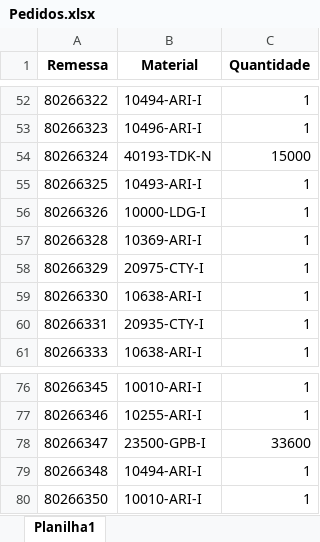
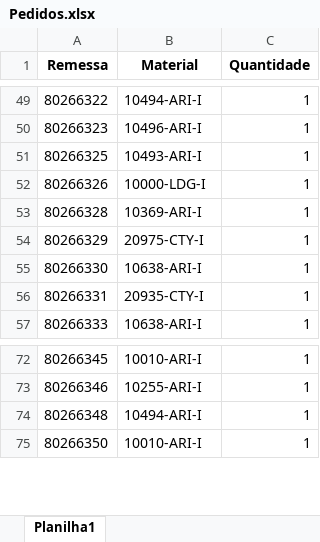
Before and after one commit to pontesasp/conferencia-dados, an Excel workbook: Pedidos.xlsx, sheet Planilha1, drawn as a sheet; only a part is shown, gaps mark what is left out; values as stored, in another font and other column widths than the file's, no borders; removed rows and columns are numbered as before the commit, all else as after; the diff covers the shown part only; the diff names each change by its address in the sheet, - before the commit and + after, or states it on an @@ line.

```diff
--- a/Pedidos.xlsx (sheet Planilha1)
+++ b/Pedidos.xlsx (sheet Planilha1)
-row 54: 80266324 | 40193-TDK-N | 15000
-row 78: 80266347 | 23500-GPB-I | 33600
```
Also changed, not shown: 15 added rows and 3 removed rows elsewhere in this sheet.
